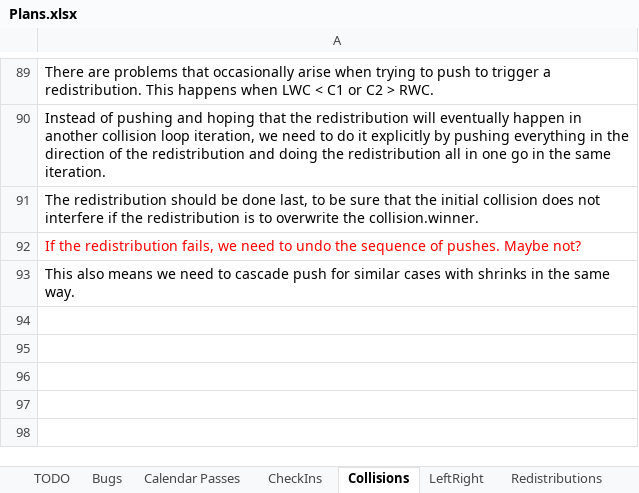
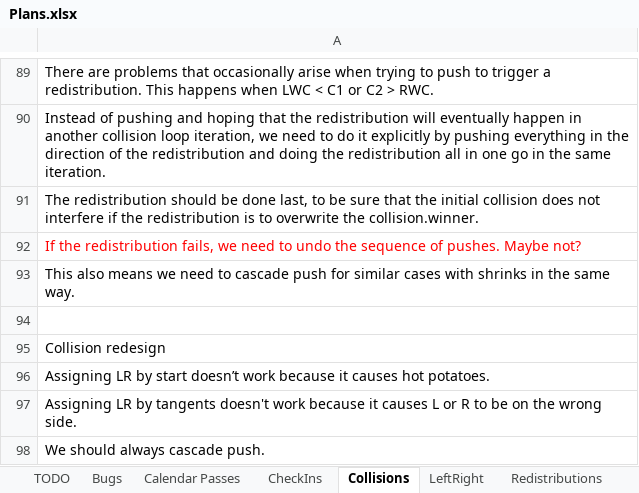
Before and after one commit to NuCode1497/TimekeeperWPF, an Excel workbook: Plans.xlsx, sheet Collisions, drawn as a sheet; only a part is shown, gaps mark what is left out; values as stored, in another font and other column widths than the file's, no borders; table styles not drawn; the diff names each change by its address in the sheet, - before the commit and + after, or states it on an @@ line.

Commit message:
PerOffset, cascade push

```diff
--- a/Plans.xlsx (sheet Collisions)
+++ b/Plans.xlsx (sheet Collisions)
+row 94: (empty)
+row 95: Collision redesign
+row 96: Assigning LR by start doesn’t work because it causes hot potatoes.
+row 97: Assigning LR by tangents doesn't work because it causes L or R to be on the wrong side.
+row 98: We should always cascade push.
```
Also changed, not shown: sheet Redistributions, sheet Bugs, sheet Calendar Passes, sheet TODO, 11 other files.
